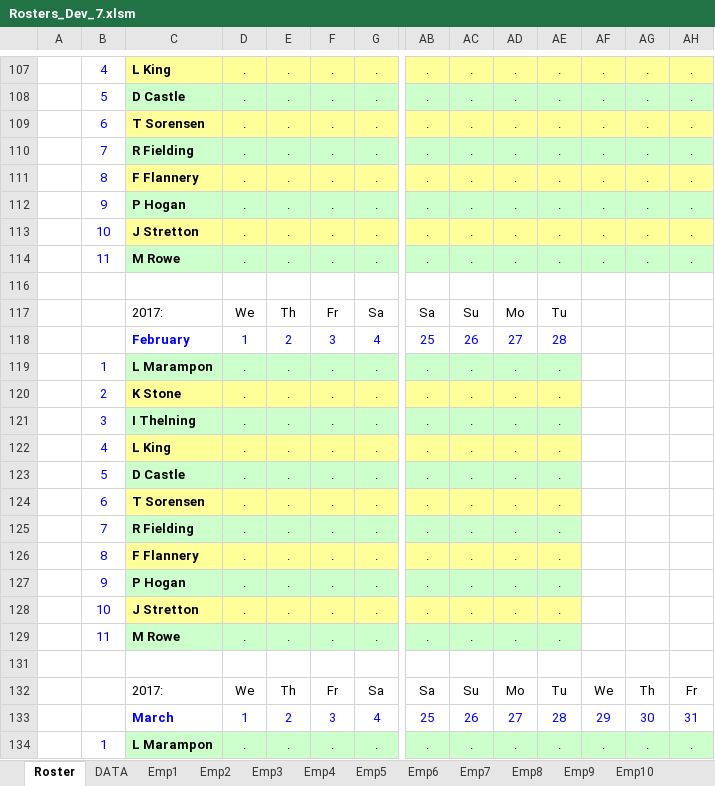
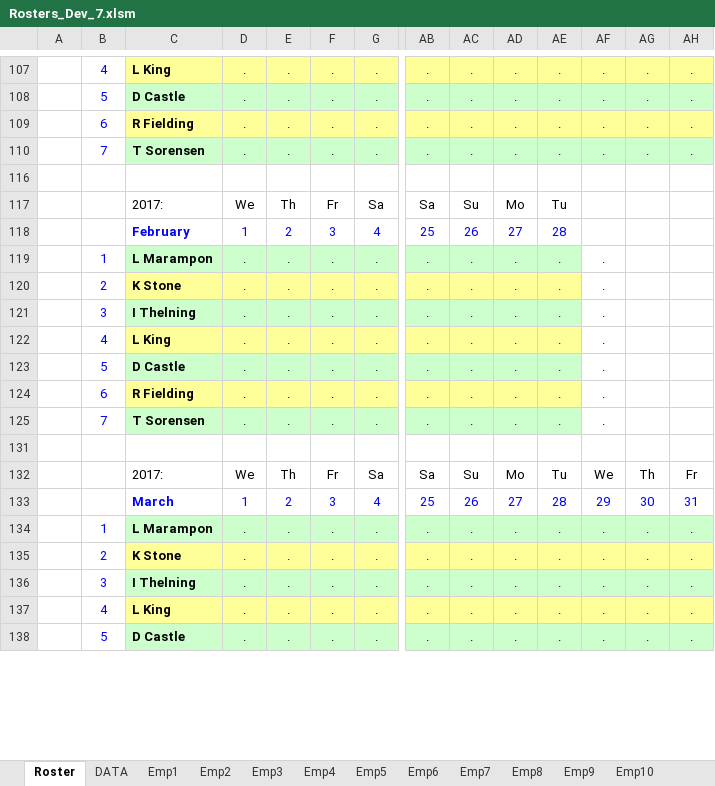
Before and after one commit to Blackpotch/Rosters17Dev, an Excel workbook: Rosters_Dev_7.xlsm, sheet Roster, drawn as a sheet; only a part is shown, gaps mark what is left out; the shorter side is filled out with more unchanged rows; values as stored, in another font and other column widths than the file's, no borders; charts and pictures and conditional formats not drawn; rows hold the shown columns only; the diff covers the shown part only; the diff names each change by its address in the sheet, - before the commit and + after, or states it on an @@ line.

```diff
--- a/Rosters_Dev_7.xlsm (sheet Roster)
+++ b/Rosters_Dev_7.xlsm (sheet Roster)
-C109: T Sorensen
+C109: R Fielding
-C110: R Fielding
+C110: T Sorensen
-row 111:  | 8 | F Flannery | . | . | . | . | . | . | . | . | . | . | .
-row 112:  | 9 | P Hogan | . | . | . | . | . | . | . | . | . | . | .
-row 113:  | 10 | J Stretton | . | . | . | . | . | . | . | . | . | . | .
-row 114:  | 11 | M Rowe | . | . | . | . | . | . | . | . | . | . | .
-AF119:AF125: (empty)
+AF119:AF125: .
-C124: T Sorensen
+C124: R Fielding
-C125: R Fielding
+C125: T Sorensen
-row 126:  | 8 | F Flannery | . | . | . | . | . | . | . | .
-row 127:  | 9 | P Hogan | . | . | . | . | . | . | . | .
-row 128:  | 10 | J Stretton | . | . | . | . | . | . | . | .
-row 129:  | 11 | M Rowe | . | . | . | . | . | . | . | .
```
Also changed, not shown: 40 removed rows and 23 edited cells elsewhere in this sheet, sheet Summary, sheet DATA, sheet Emp1, sheet Emp10, sheet Emp11, sheet Emp7, 8 more sheets, formulas that keep their value, charts or pictures, 2 other files.
